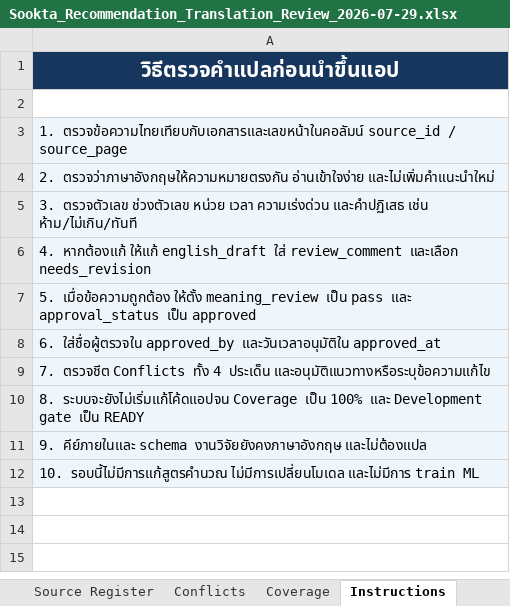
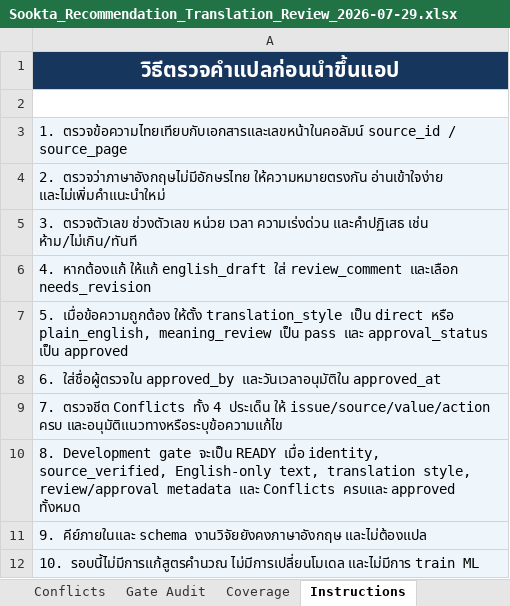
Before and after one commit to odinos/fSookta, an Excel workbook: docs/reviews/Sookta_Recommendation_Translation_Review_2026-07-29.xlsx, sheet Instructions, drawn as a sheet; values as stored, in another font and other column widths than the file's, no borders; the diff names each change by its address in the sheet, - before the commit and + after, or states it on an @@ line.

Commit message:
fix: close recommendation localization review gaps

```diff
--- a/docs/reviews/Sookta_Recommendation_Translation_Review_2026-07-29.xlsx (sheet Instructions)
+++ b/docs/reviews/Sookta_Recommendation_Translation_Review_2026-07-29.xlsx (sheet Instructions)
+sheet tab: Gate Audit
-A4: 2. ตรวจว่าภาษาอังกฤษให้ความหมายตรงกัน อ่านเข้าใจง่าย และไม่เพิ่มคำแนะนำใหม่
+A4: 2. ตรวจว่าภาษาอังกฤษไม่มีอักษรไทย ให้ความหมายตรงกัน อ่านเข้าใจง่าย และไม่เพิ่มคำแนะนำใหม่
-A7: …เมื่อข้อความถูกต้อง ให้ตั้ง meaning_review เป็น…
+A7: …เมื่อข้อความถูกต้อง ให้ตั้ง translation_style เป็น direct หรือ plain_english, meaning_review เป็น…
-A9: …4 ประเด็น และอนุมัติแนวทางหรือระบุข้อความแก้ไข
+A9: …4 ประเด็น ให้ issue/source/value/action ครบ และอนุมัติแนวทางหรือระบุข้อความแก้ไข
-A10: 8. ระบบจะยังไม่เริ่มแก้โค้ดแอปจน Coverage เป็น 100% และ Development gate เป็น READY
+A10: 8. Development gate จะเป็น READY เมื่อ identity, source_verified, English-only text, translation style, review/approval metadata และ Conflicts ครบและ approved ทั้งหมด
```
Also changed, not shown: sheet Translation Review, sheet Coverage, sheet Conflicts, other sheet tabs, formulas that keep their value, 30 other files.
